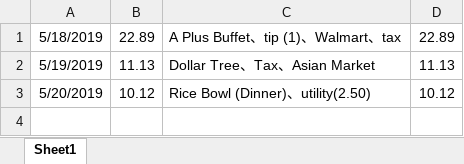
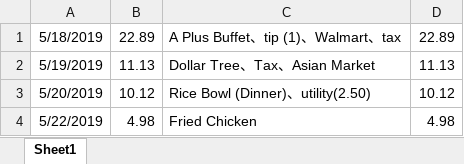
Before and after one commit to jiaqixu/personal_utility, an Excel workbook: utility_record_start_05_18_2019.xlsx, sheet Sheet1, drawn as a sheet; values as stored, in another font and other column widths than the file's, no borders; the diff names each change by its address in the sheet, - before the commit and + after, or states it on an @@ line.

Commit message:
add day 05_22_2019

```diff
--- a/utility_record_start_05_18_2019.xlsx (sheet Sheet1)
+++ b/utility_record_start_05_18_2019.xlsx (sheet Sheet1)
+row 4: 5/22/2019 | 4.98 | Fried Chicken | 4.98
```
